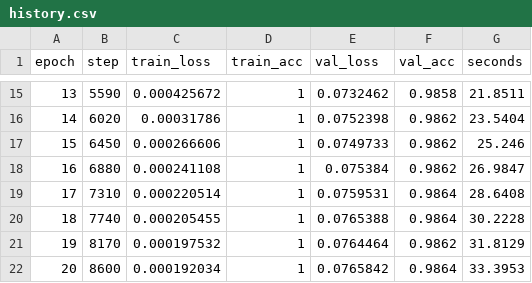
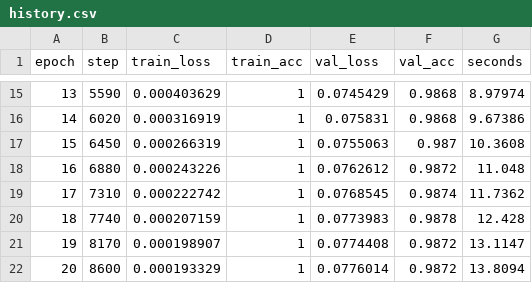
Before and after one commit to KazukiNoSuzaku/Project-Budb-reren, a CSV file: results/part2/history.csv, drawn as a sheet; only a part is shown, gaps mark what is left out; the diff covers the shown part only.

```diff
--- a/results/part2/history.csv
+++ b/results/part2/history.csv
@@ -15,8 +15,8 @@ epoch,step,train_loss,train_acc,val_loss,val_acc,seconds
-13,5590,0.000425672,1,0.0732462,0.9858,21.8511
-14,6020,0.00031786,1,0.0752398,0.9862,23.5404
-15,6450,0.000266606,1,0.0749733,0.9862,25.246
-16,6880,0.000241108,1,0.075384,0.9862,26.9847
-17,7310,0.000220514,1,0.0759531,0.9864,28.6408
-18,7740,0.000205455,1,0.0765388,0.9864,30.2228
-19,8170,0.000197532,1,0.0764464,0.9862,31.8129
-20,8600,0.000192034,1,0.0765842,0.9864,33.3953
+13,5590,0.000403629,1,0.0745429,0.9868,8.97974
+14,6020,0.000316919,1,0.075831,0.9868,9.67386
+15,6450,0.000266319,1,0.0755063,0.987,10.3608
+16,6880,0.000243226,1,0.0762612,0.9872,11.048
+17,7310,0.000222742,1,0.0768545,0.9874,11.7362
+18,7740,0.000207159,1,0.0773983,0.9878,12.428
+19,8170,0.000198907,1,0.0774408,0.9872,13.1147
+20,8600,0.000193329,1,0.0776014,0.9872,13.8094
```
Also changed, not shown: 60 edited cells elsewhere in this file, 2 other files.
